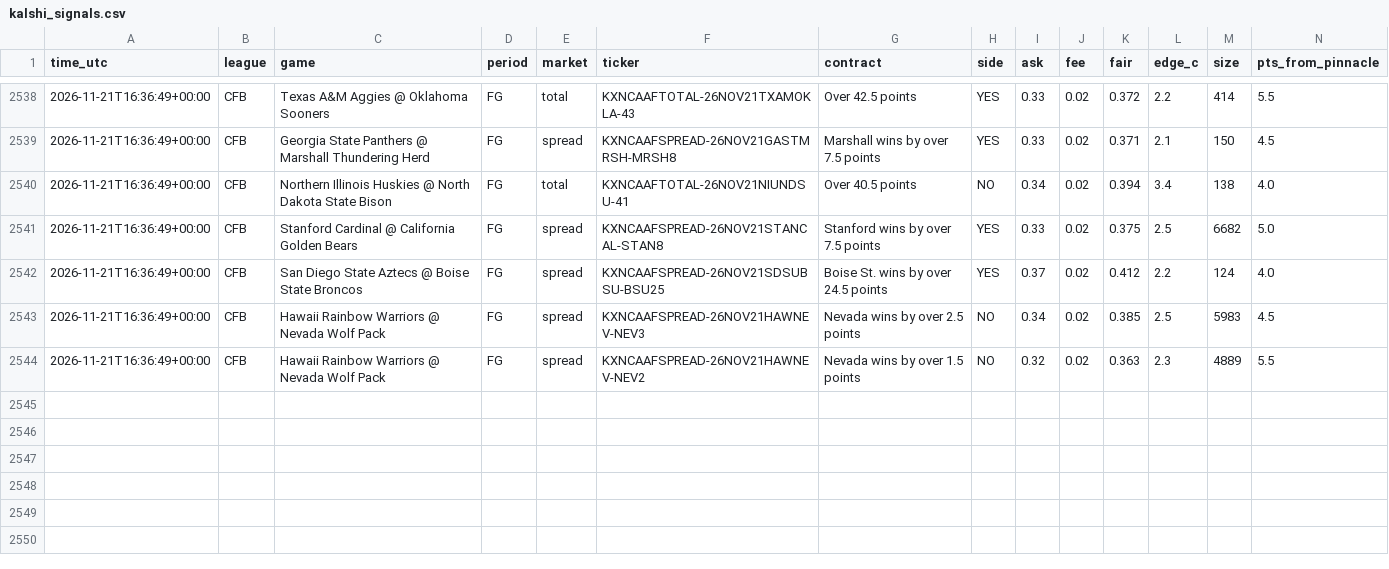
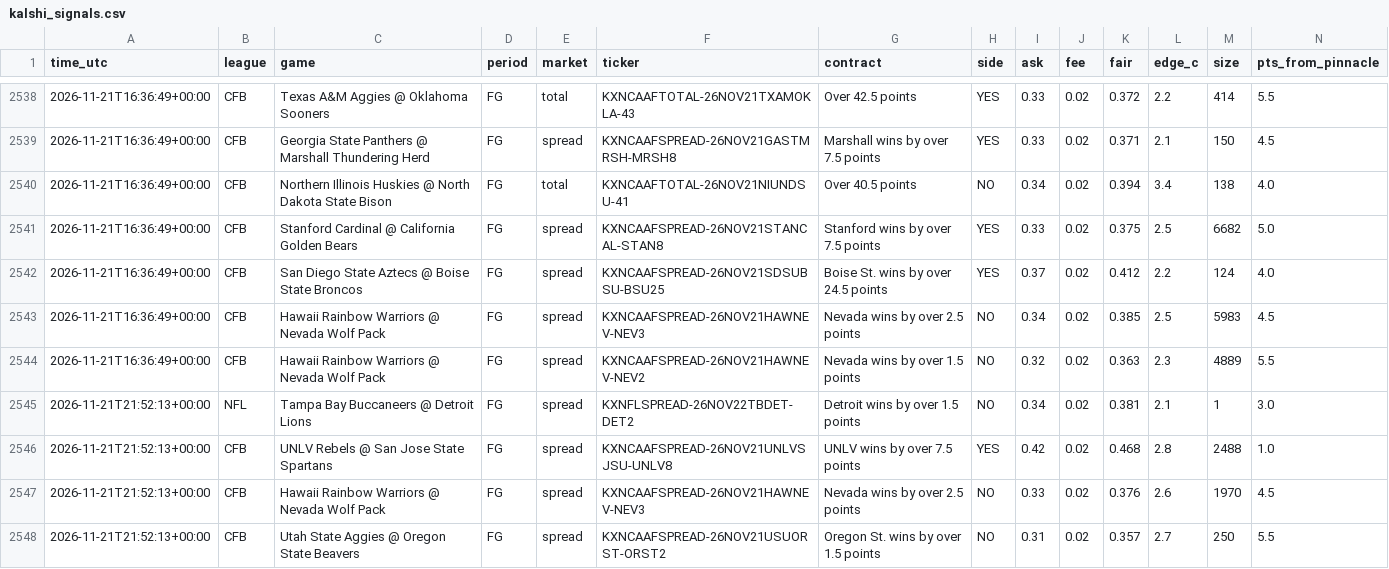
Before and after one commit to vishaluttam-spec/ev-stack-scanner, a CSV file: data/kalshi_signals.csv, drawn as a sheet; only a part is shown, gaps mark what is left out; rows hold the shown columns only; the diff names each change by its address in the sheet, - before the commit and + after, or states it on an @@ line.

```diff
--- a/data/kalshi_signals.csv
+++ b/data/kalshi_signals.csv
+row 2545: 2026-11-21T21:52:13+00:00 | NFL | Tampa Bay Buccaneers @ Detroit Lions | FG | spread | KXNFLSPREAD-26NOV22TBDET-DET2 | Detroit wins by over 1.5 points | NO | 0.34 | 0.02 | 0.381 | 2.1 | 1 | 3.0
+row 2546: 2026-11-21T21:52:13+00:00 | CFB | UNLV Rebels @ San Jose State Spartans | FG | spread | KXNCAAFSPREAD-26NOV21UNLVSJSU-UNLV8 | UNLV wins by over 7.5 points | YES | 0.42 | 0.02 | 0.468 | 2.8 | 2488 | 1.0
+row 2547: 2026-11-21T21:52:13+00:00 | CFB | Hawaii Rainbow Warriors @ Nevada Wolf Pack | FG | spread | KXNCAAFSPREAD-26NOV21HAWNEV-NEV3 | Nevada wins by over 2.5 points | NO | 0.33 | 0.02 | 0.376 | 2.6 | 1970 | 4.5
+row 2548: 2026-11-21T21:52:13+00:00 | CFB | Utah State Aggies @ Oregon State Beavers | FG | spread | KXNCAAFSPREAD-26NOV21USUORST-ORST2 | Oregon St. wins by over 1.5 points | NO | 0.31 | 0.02 | 0.357 | 2.7 | 250 | 5.5
```
Also changed, not shown: 3 other files.
